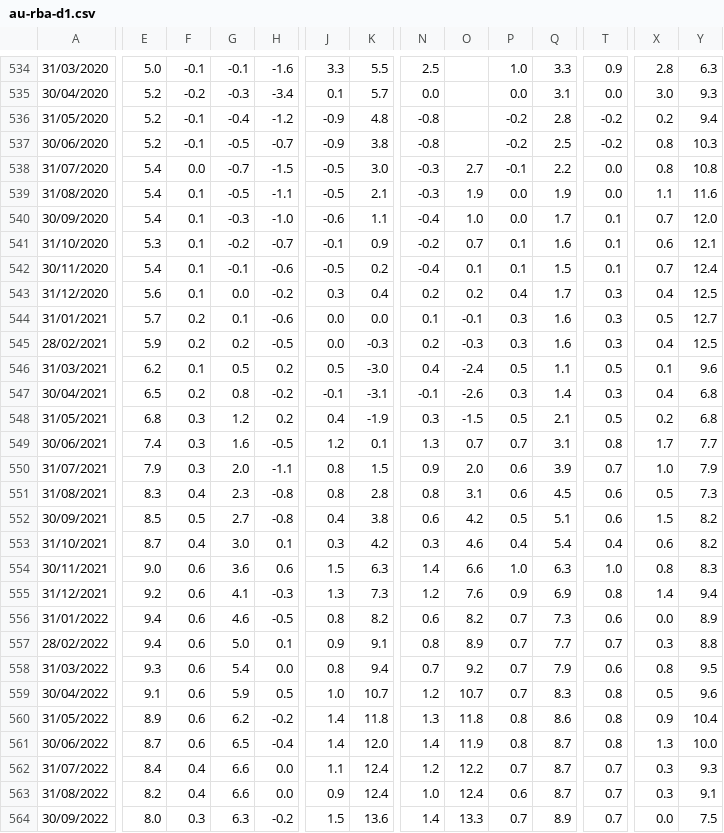
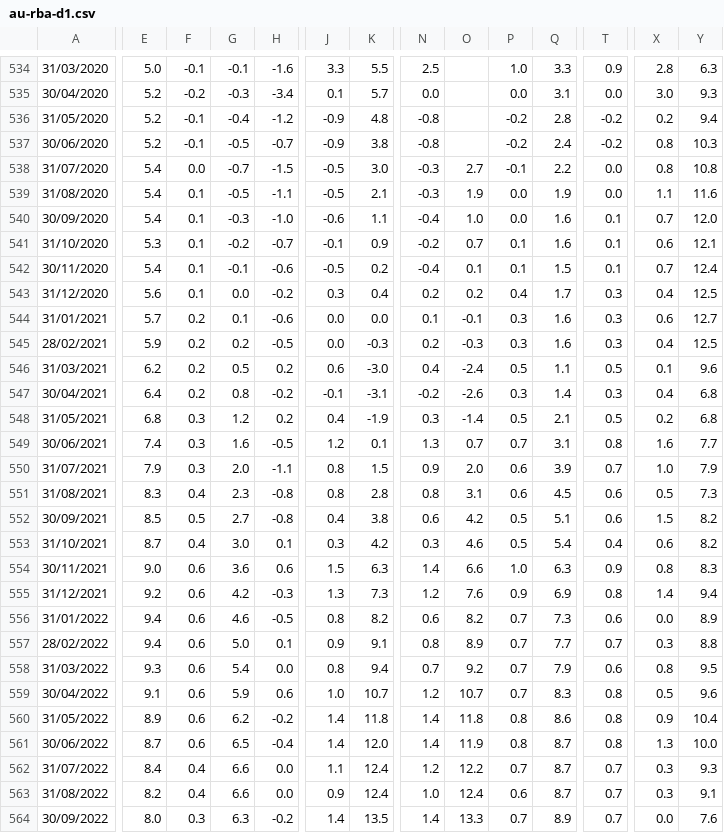
Before and after one commit to Garrincha077/NUEVO, a CSV file: research/global-money-v2/latest/raw/au-rba-d1.csv, drawn as a sheet; only a part is shown, gaps mark what is left out; the diff covers the shown part only; the diff names each change by its address in the sheet, - before the commit and + after, or states it on an @@ line.

```diff
--- a/research/global-money-v2/latest/raw/au-rba-d1.csv
+++ b/research/global-money-v2/latest/raw/au-rba-d1.csv
-Q537: 2.5
+Q537: 2.4
-Q540: 1.7
+Q540: 1.6
-X544: 0.5
+X544: 0.6
-F546: 0.1
+F546: 0.2
-J546: 0.5
+J546: 0.6
-E547: 6.5
+E547: 6.4
-N547: -0.1
+N547: -0.2
-O548: -1.5
+O548: -1.4
-X549: 1.7
+X549: 1.6
-P553: 0.4
+P553: 0.5
-T554: 1.0
+T554: 0.9
-G555: 4.1
+G555: 4.2
-H559: 0.5
+H559: 0.6
-N560: 1.3
+N560: 1.4
-J564: 1.5
+J564: 1.4
-K564: 13.6
+K564: 13.5
-Y564: 7.5
+Y564: 7.6
```
Also changed, not shown: 1 added row and 162 edited cells elsewhere in this file, research/global-money-v2/latest/global_money_v2.csv, research/global-money-v2/latest/raw/au-rba-d3.csv, 8 other files.
